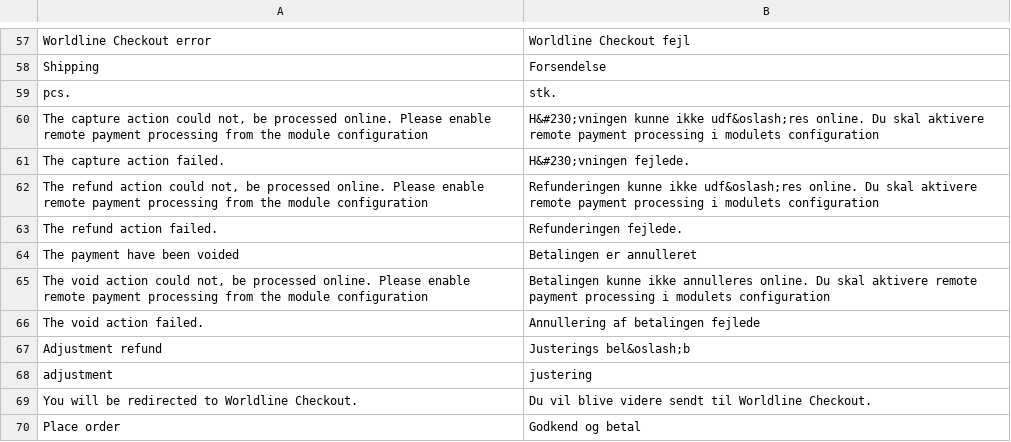
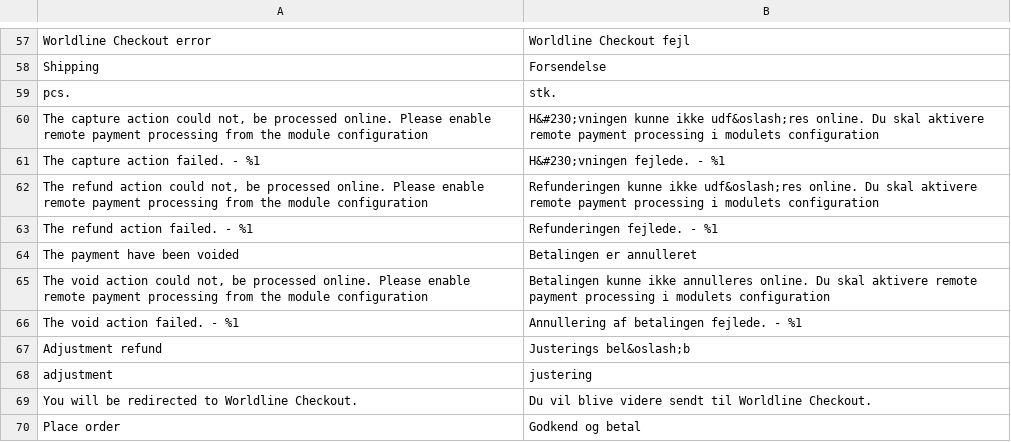
Before and after one commit to bambora/checkout-magento-v2.x, a CSV file: i18n/da_DK.csv, drawn as a sheet; only a part is shown, gaps mark what is left out.

Commit message:
[BOD-9601] Deploy of module version 4.0.0 (#58)
* Remove typed constants for PHP 8.2 support
* Fix load of Checkout SDK when on slow internet connection
* Fix Exception translation error
* Changed supported Magento 2 versions 2.4.6, 2.4.7 and 2.4.8+
* Changed supported PHP versions 8.2, 8.3 and 8.4

```diff
--- a/i18n/da_DK.csv
+++ b/i18n/da_DK.csv
@@ -60,8 +60,8 @@
 "The capture action could not, be processed online. Please enable remote payment processing from the module configuration","H&#230;vningen kunne ikke udf&oslash;res online. Du skal aktivere remote payment processing i modulets configuration"
-"The capture action failed.","H&#230;vningen fejlede."
+"The capture action failed. - %1","H&#230;vningen fejlede. - %1"
 "The refund action could not, be processed online. Please enable remote payment processing from the module configuration","Refunderingen kunne ikke udf&oslash;res online. Du skal aktivere remote payment processing i modulets configuration"
-"The refund action failed.","Refunderingen fejlede."
+"The refund action failed. - %1","Refunderingen fejlede. - %1"
 "The payment have been voided","Betalingen er annulleret"
 "The void action could not, be processed online. Please enable remote payment processing from the module configuration","Betalingen kunne ikke annulleres online. Du skal aktivere remote payment processing i modulets configuration"
-"The void action failed.","Annullering af betalingen fejlede"
+"The void action failed. - %1","Annullering af betalingen fejlede. - %1"
 "Adjustment refund","Justerings bel&oslash;b"
```
Also changed, not shown: i18n/en_US.csv, 14 other files.
